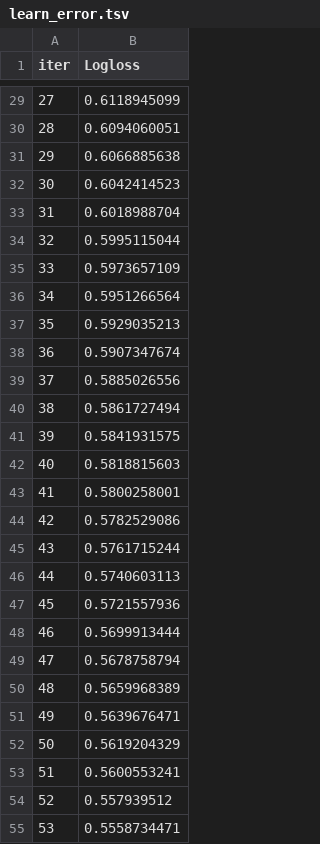
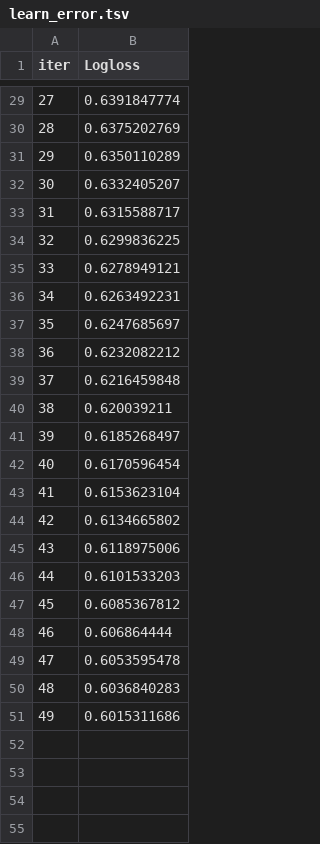
Before and after one commit to Putek19/MachineLearningProject, a TSV file: notebook/catboost_info/learn_error.tsv, drawn as a sheet; only a part is shown, gaps mark what is left out; the diff covers the shown part only.

```diff
--- a/notebook/catboost_info/learn_error.tsv
+++ b/notebook/catboost_info/learn_error.tsv
@@ -29,27 +29,23 @@ iter	Logloss
-27	0.6118945099
-28	0.6094060051
-29	0.6066885638
-30	0.6042414523
-31	0.6018988704
-32	0.5995115044
-33	0.5973657109
-34	0.5951266564
-35	0.5929035213
-36	0.5907347674
-37	0.5885026556
-38	0.5861727494
-39	0.5841931575
-40	0.5818815603
-41	0.5800258001
-42	0.5782529086
-43	0.5761715244
-44	0.5740603113
-45	0.5721557936
-46	0.5699913444
-47	0.5678758794
-48	0.5659968389
-49	0.5639676471
-50	0.5619204329
-51	0.5600553241
-52	0.557939512
-53	0.5558734471
+27	0.6391847774
+28	0.6375202769
+29	0.6350110289
+30	0.6332405207
+31	0.6315588717
+32	0.6299836225
+33	0.6278949121
+34	0.6263492231
+35	0.6247685697
+36	0.6232082212
+37	0.6216459848
+38	0.620039211
+39	0.6185268497
+40	0.6170596454
+41	0.6153623104
+42	0.6134665802
+43	0.6118975006
+44	0.6101533203
+45	0.6085367812
+46	0.606864444
+47	0.6053595478
+48	0.6036840283
+49	0.6015311686
```
Also changed, not shown: 46 removed rows and 27 edited cells elsewhere in this file, notebook/catboost_info/time_left.tsv, 7 other files.
